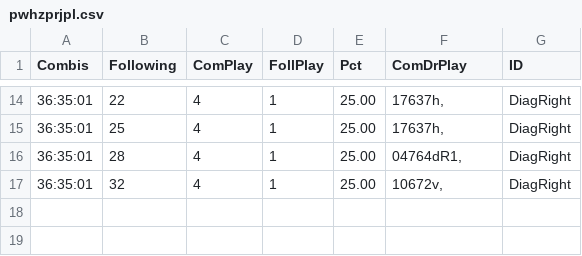
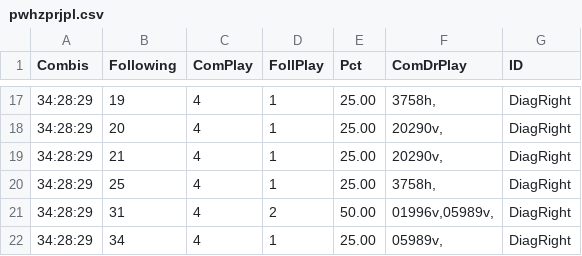
Before and after one commit to csnlcbtt/wix, a CSV file: csv/pwhzprjpl.csv, drawn as a sheet; only a part is shown, gaps mark what is left out; the diff covers the shown part only.

```diff
--- a/csv/pwhzprjpl.csv
+++ b/csv/pwhzprjpl.csv
@@ -14,4 +17,6 @@
-"36:35:01",22,4,1,25.00,"17637h,","DiagRight"
-"36:35:01",25,4,1,25.00,"17637h,","DiagRight"
-"36:35:01",28,4,1,25.00,"04764dR1,","DiagRight"
-"36:35:01",32,4,1,25.00,"10672v,","DiagRight"
+"34:28:29",19,4,1,25.00,"3758h,","DiagRight"
+"34:28:29",20,4,1,25.00,"20290v,","DiagRight"
+"34:28:29",21,4,1,25.00,"20290v,","DiagRight"
+"34:28:29",25,4,1,25.00,"3758h,","DiagRight"
+"34:28:29",31,4,2,50.00,"01996v,05989v,","DiagRight"
+"34:28:29",34,4,1,25.00,"05989v,","DiagRight"
```
Also changed, not shown: 8 added rows, 5 removed rows and 25 edited cells elsewhere in this file, csv/WinCheck.csv, csv/cpmaster.csv, 34 other files.
